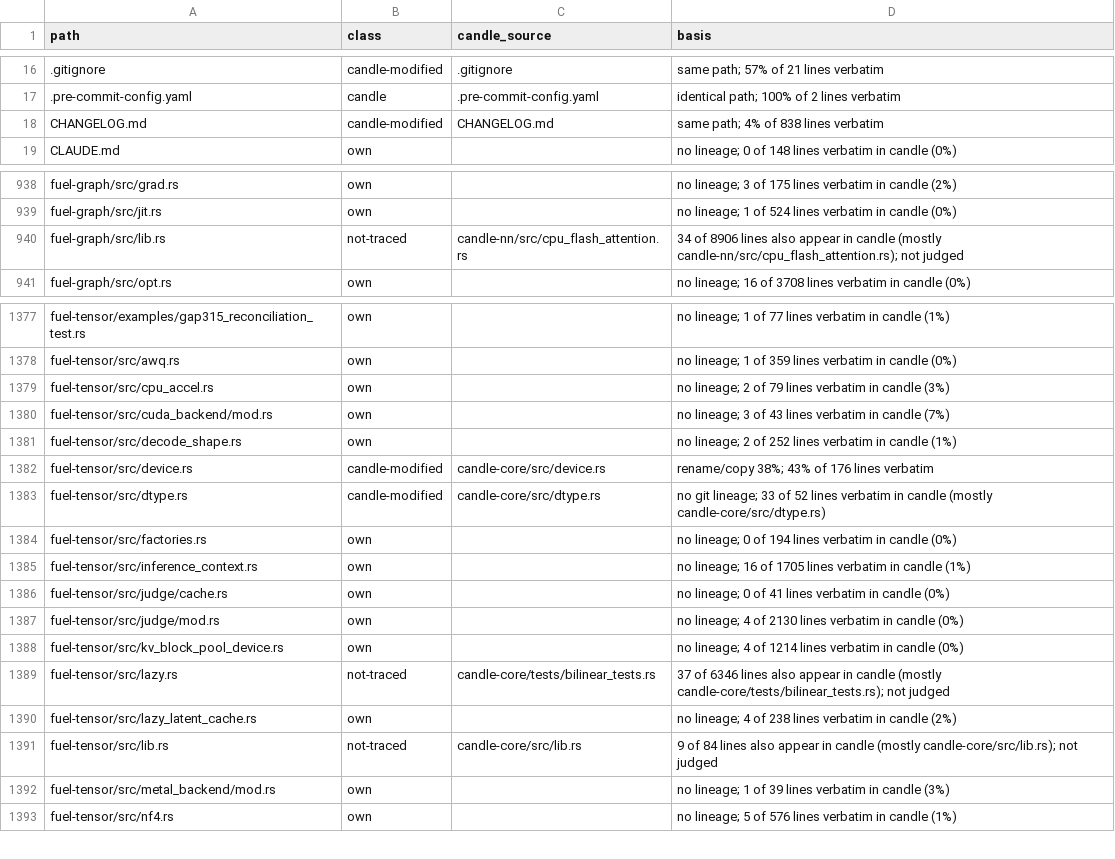
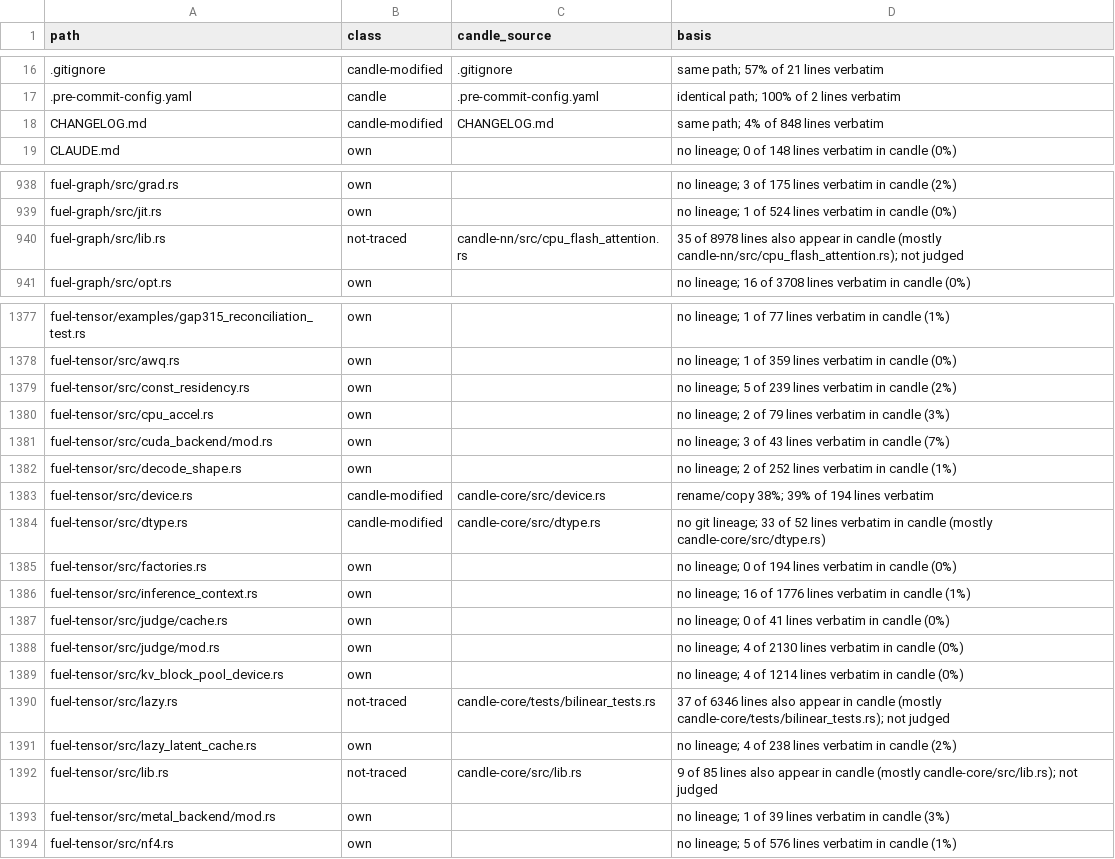
Before and after one commit to ThinkersJournal/fuel, a TSV file: docs/provenance/FILES.tsv, drawn as a sheet; only a part is shown, gaps mark what is left out.

```diff
--- a/docs/provenance/FILES.tsv
+++ b/docs/provenance/FILES.tsv
@@ -17,3 +17,3 @@ path	class	candle_source	basis
 .pre-commit-config.yaml	candle	.pre-commit-config.yaml	identical path; 100% of 2 lines verbatim
-CHANGELOG.md	candle-modified	CHANGELOG.md	same path; 4% of 838 lines verbatim
+CHANGELOG.md	candle-modified	CHANGELOG.md	same path; 4% of 848 lines verbatim
 CLAUDE.md	own		no lineage; 0 of 148 lines verbatim in candle (0%)
@@ -939,3 +939,3 @@ fuel-graph/src/grad.rs	own		no lineage; 3 of 175 lines verbatim in candle (2%)
 fuel-graph/src/jit.rs	own		no lineage; 1 of 524 lines verbatim in candle (0%)
-fuel-graph/src/lib.rs	not-traced	candle-nn/src/cpu_flash_attention.rs	34 of 8906 lines also appear in candle (mostly candle-nn/src/cpu_flash_attention.rs); not judged
+fuel-graph/src/lib.rs	not-traced	candle-nn/src/cpu_flash_attention.rs	35 of 8978 lines also appear in candle (mostly candle-nn/src/cpu_flash_attention.rs); not judged
 fuel-graph/src/opt.rs	own		no lineage; 16 of 3708 lines verbatim in candle (0%)
@@ -1378,2 +1378,3 @@ fuel-tensor/examples/gap315_reconciliation_test.rs	own		no lineage; 1 of 77 line
 fuel-tensor/src/awq.rs	own		no lineage; 1 of 359 lines verbatim in candle (0%)
+fuel-tensor/src/const_residency.rs	own		no lineage; 5 of 239 lines verbatim in candle (2%)
 fuel-tensor/src/cpu_accel.rs	own		no lineage; 2 of 79 lines verbatim in candle (3%)
@@ -1381,6 +1382,6 @@ fuel-tensor/src/cuda_backend/mod.rs	own		no lineage; 3 of 43 lines verbatim in c
 fuel-tensor/src/decode_shape.rs	own		no lineage; 2 of 252 lines verbatim in candle (1%)
-fuel-tensor/src/device.rs	candle-modified	candle-core/src/device.rs	rename/copy 38%; 43% of 176 lines verbatim
+fuel-tensor/src/device.rs	candle-modified	candle-core/src/device.rs	rename/copy 38%; 39% of 194 lines verbatim
 fuel-tensor/src/dtype.rs	candle-modified	candle-core/src/dtype.rs	no git lineage; 33 of 52 lines verbatim in candle (mostly candle-core/src/dtype.rs)
 fuel-tensor/src/factories.rs	own		no lineage; 0 of 194 lines verbatim in candle (0%)
-fuel-tensor/src/inference_context.rs	own		no lineage; 16 of 1705 lines verbatim in candle (1%)
+fuel-tensor/src/inference_context.rs	own		no lineage; 16 of 1776 lines verbatim in candle (1%)
 fuel-tensor/src/judge/cache.rs	own		no lineage; 0 of 41 lines verbatim in candle (0%)
@@ -1390,3 +1391,3 @@ fuel-tensor/src/lazy.rs	not-traced	candle-core/tests/bilinear_tests.rs	37 of 634
 fuel-tensor/src/lazy_latent_cache.rs	own		no lineage; 4 of 238 lines verbatim in candle (2%)
-fuel-tensor/src/lib.rs	not-traced	candle-core/src/lib.rs	9 of 84 lines also appear in candle (mostly candle-core/src/lib.rs); not judged
+fuel-tensor/src/lib.rs	not-traced	candle-core/src/lib.rs	9 of 85 lines also appear in candle (mostly candle-core/src/lib.rs); not judged
 fuel-tensor/src/metal_backend/mod.rs	own		no lineage; 1 of 39 lines verbatim in candle (3%)
```
Also changed, not shown: 1 other file.
